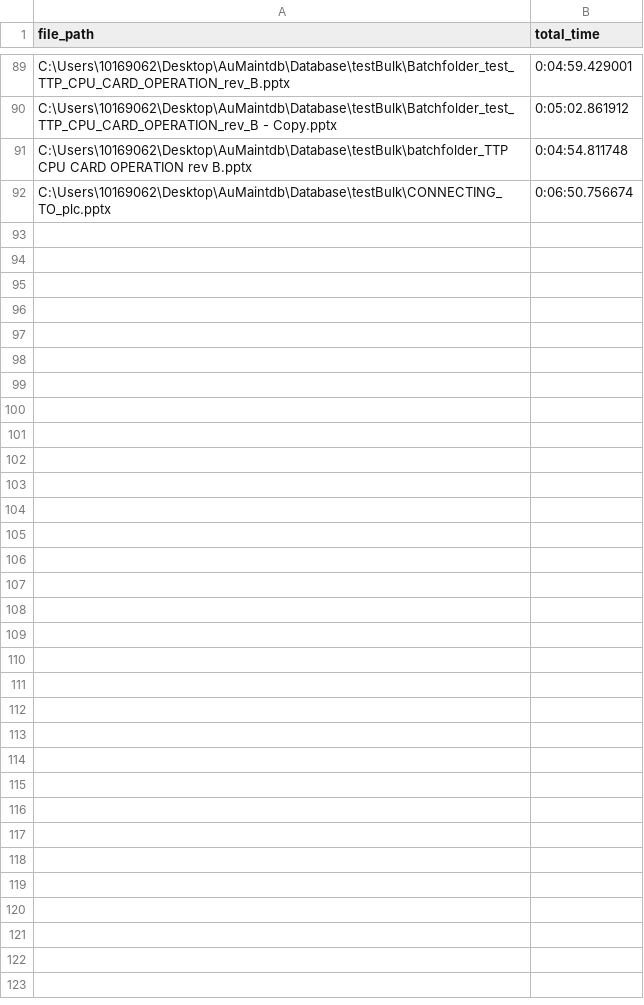
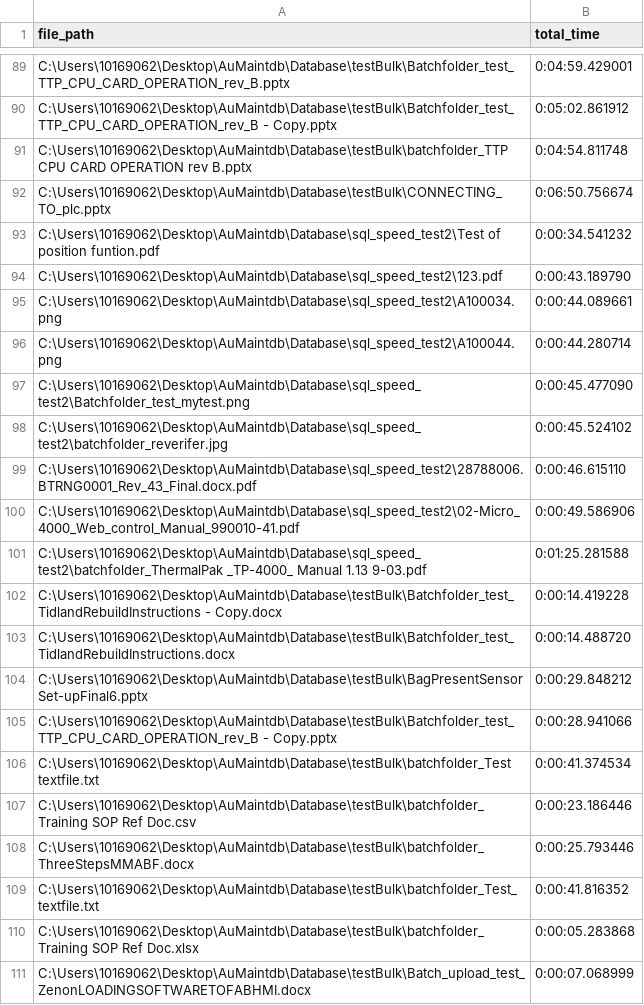
Before and after one commit to Rlemons12/MDEV_EMTAC, a CSV file: blueprints/logs/script_sql_speed_test.csv, drawn as a sheet; only a part is shown, gaps mark what is left out; the diff covers the shown part only; the diff names each change by its address in the sheet, - before the commit and + after, or states it on an @@ line.

Commit message:
intial revsion control added

```diff
--- a/blueprints/logs/script_sql_speed_test.csv
+++ b/blueprints/logs/script_sql_speed_test.csv
+row 93: C:\Users\10169062\Desktop\AuMaintdb\Database\sql_speed_test2\Test of position funtion.pdf | 0:00:34.541232
+row 94: C:\Users\10169062\Desktop\AuMaintdb\Database\sql_speed_test2\123.pdf | 0:00:43.189790
+row 95: C:\Users\10169062\Desktop\AuMaintdb\Database\sql_speed_test2\A100034.png | 0:00:44.089661
+row 96: C:\Users\10169062\Desktop\AuMaintdb\Database\sql_speed_test2\A100044.png | 0:00:44.280714
+row 97: C:\Users\10169062\Desktop\AuMaintdb\Database\sql_speed_test2\Batchfolder_test_mytest.png | 0:00:45.477090
+row 98: C:\Users\10169062\Desktop\AuMaintdb\Database\sql_speed_test2\batchfolder_reverifer.jpg | 0:00:45.524102
+row 99: C:\Users\10169062\Desktop\AuMaintdb\Database\sql_speed_test2\28788006.BTRNG0001_Rev_43_Final.docx.pdf | 0:00:46.615110
+row 100: C:\Users\10169062\Desktop\AuMaintdb\Database\sql_speed_test2\02-Micro_4000_Web_control_Manual_990010-41.pdf | 0:00:49.586906
+row 101: C:\Users\10169062\Desktop\AuMaintdb\Database\sql_speed_test2\batchfolder_ThermalPak _TP-4000_ Manual 1.13 9-03.pdf | 0:01:25.281588
+row 102: C:\Users\10169062\Desktop\AuMaintdb\Database\testBulk\Batchfolder_test_TidlandRebuildInstructions - Copy.docx | 0:00:14.419228
+row 103: C:\Users\10169062\Desktop\AuMaintdb\Database\testBulk\Batchfolder_test_TidlandRebuildInstructions.docx | 0:00:14.488720
+row 104: C:\Users\10169062\Desktop\AuMaintdb\Database\testBulk\BagPresentSensorSet-upFinal6.pptx | 0:00:29.848212
+row 105: C:\Users\10169062\Desktop\AuMaintdb\Database\testBulk\Batchfolder_test_TTP_CPU_CARD_OPERATION_rev_B - Copy.pptx | 0:00:28.941066
+row 106: C:\Users\10169062\Desktop\AuMaintdb\Database\testBulk\batchfolder_Test textfile.txt | 0:00:41.374534
+row 107: C:\Users\10169062\Desktop\AuMaintdb\Database\testBulk\batchfolder_Training SOP Ref Doc.csv | 0:00:23.186446
+row 108: C:\Users\10169062\Desktop\AuMaintdb\Database\testBulk\batchfolder_ThreeStepsMMABF.docx | 0:00:25.793446
+row 109: C:\Users\10169062\Desktop\AuMaintdb\Database\testBulk\batchfolder_Test_textfile.txt | 0:00:41.816352
+row 110: C:\Users\10169062\Desktop\AuMaintdb\Database\testBulk\batchfolder_Training SOP Ref Doc.xlsx | 0:00:05.283868
+row 111: C:\Users\10169062\Desktop\AuMaintdb\Database\testBulk\Batch_upload_test_ZenonLOADINGSOFTWARETOFABHMI.docx | 0:00:07.068999
```
Also changed, not shown: 26 added rows elsewhere in this file, 29 other files.
